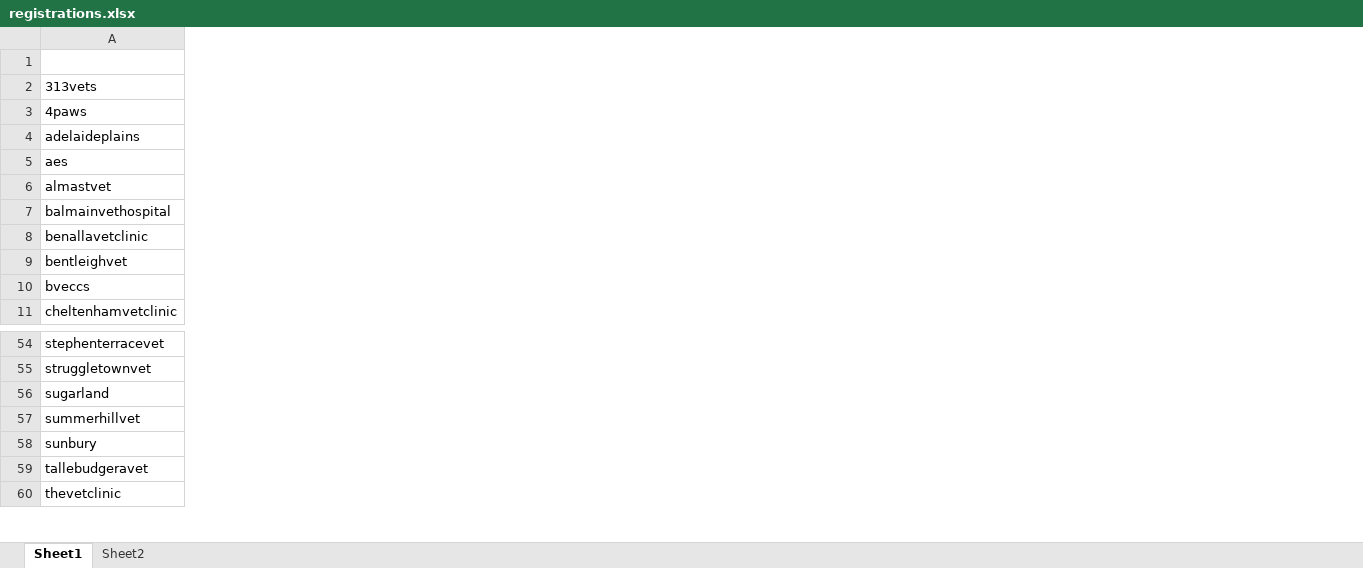
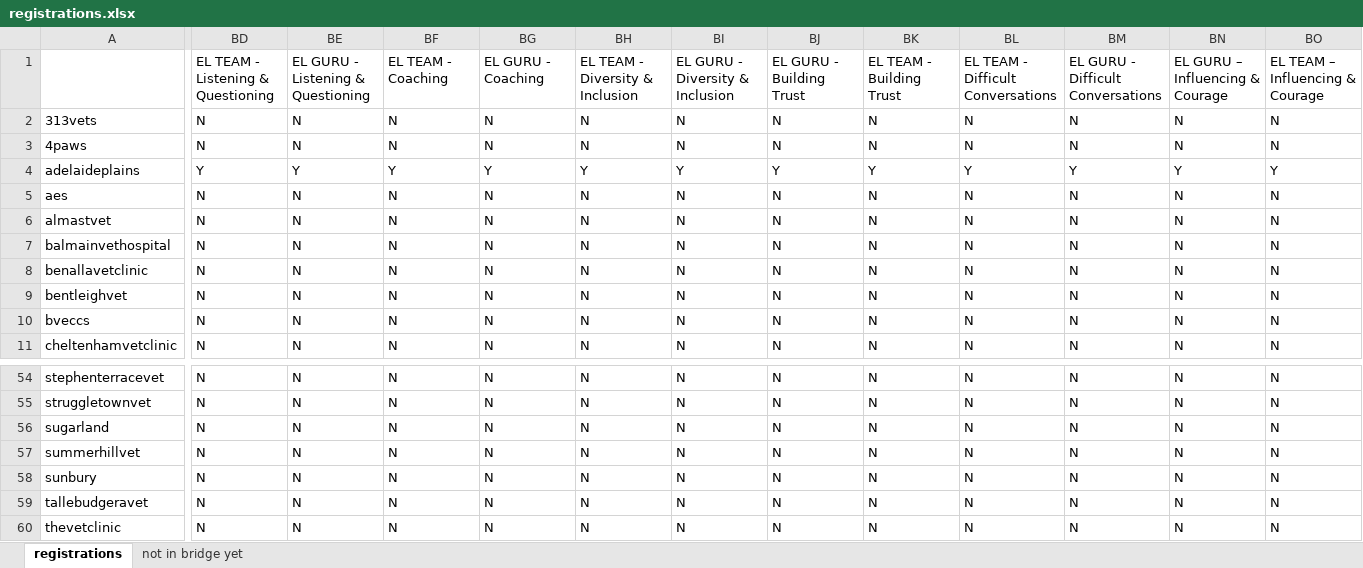
Before and after one commit to oliverschwartz/bridge, an Excel workbook: registrations.xlsx, sheet registrations, drawn as a sheet; only a part is shown, gaps mark what is left out; values as stored, in another font and other column widths than the file's, no borders; the diff covers the shown part only; the diff names each change by its address in the sheet, - before the commit and + after, or states it on an @@ line.

```diff
--- a/registrations.xlsx (sheet registrations)
+++ b/registrations.xlsx (sheet registrations)
-sheet tab: Sheet1
+sheet tab: registrations
-sheet tab: Sheet2
+sheet tab: not in bridge yet
+column BD, rows 1-11: EL TEAM - Listening & Questioning | N | N | Y | N | N | N | N | N | N | N; rows 54-60: all N
+column BE, rows 1-11: EL GURU - Listening & Questioning | N | N | Y | N | N | N | N | N | N | N; rows 54-60: all N
+column BF, rows 1-11: EL TEAM - Coaching | N | N | Y | N | N | N | N | N | N | N; rows 54-60: all N
+column BG, rows 1-11: EL GURU - Coaching | N | N | Y | N | N | N | N | N | N | N; rows 54-60: all N
+column BH, rows 1-11: EL TEAM - Diversity & Inclusion | N | N | Y | N | N | N | N | N | N | N; rows 54-60: all N
+column BI, rows 1-11: EL GURU - Diversity & Inclusion | N | N | Y | N | N | N | N | N | N | N; rows 54-60: all N
+column BJ, rows 1-11: EL GURU - Building Trust | N | N | Y | N | N | N | N | N | N | N; rows 54-60: all N
+column BK, rows 1-11: EL TEAM - Building Trust | N | N | Y | N | N | N | N | N | N | N; rows 54-60: all N
+column BL, rows 1-11: EL TEAM - Difficult Conversations | N | N | Y | N | N | N | N | N | N | N; rows 54-60: all N
+column BM, rows 1-11: EL GURU - Difficult Conversations | N | N | Y | N | N | N | N | N | N | N; rows 54-60: all N
+column BN, rows 1-11: EL GURU – Influencing & Courage | N | N | Y | N | N | N | N | N | N | N; rows 54-60: all N
+column BO, rows 1-11: EL TEAM – Influencing & Courage | N | N | Y | N | N | N | N | N | N | N; rows 54-60: all N
```
Also changed, not shown: 4 added columns and cell formats elsewhere in this sheet, sheet not in bridge yet, 11 other files.
